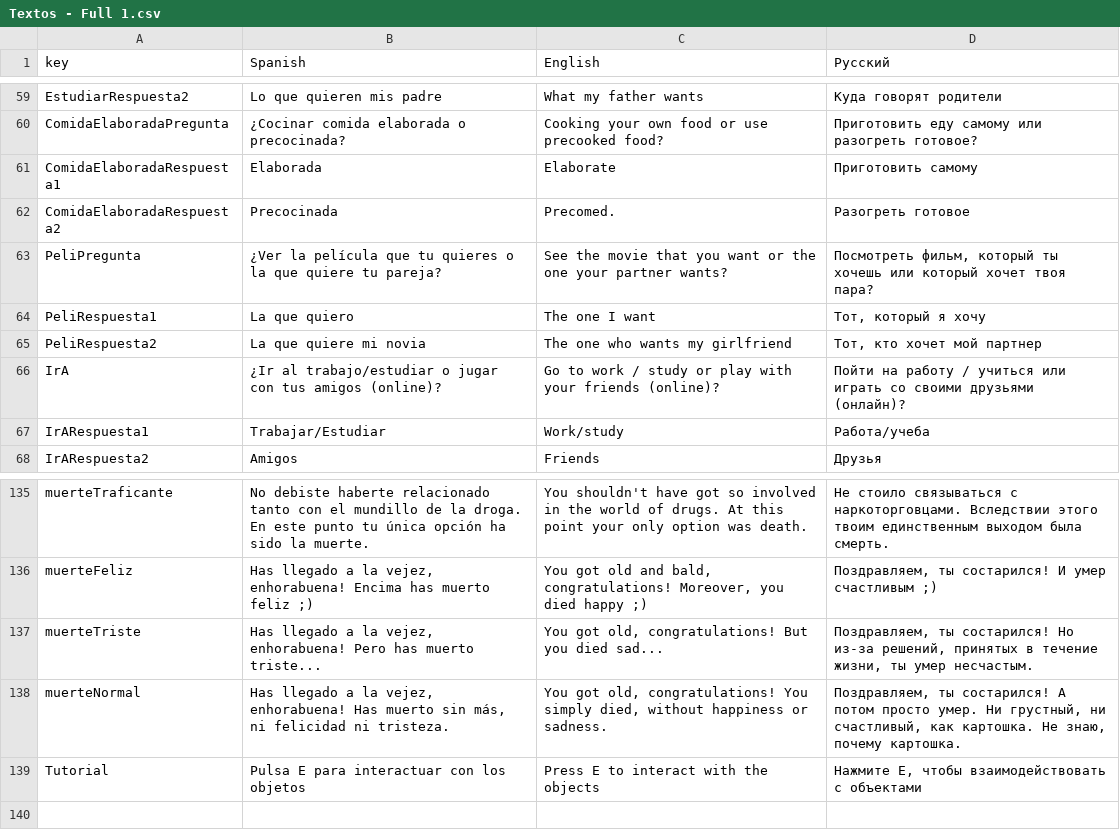
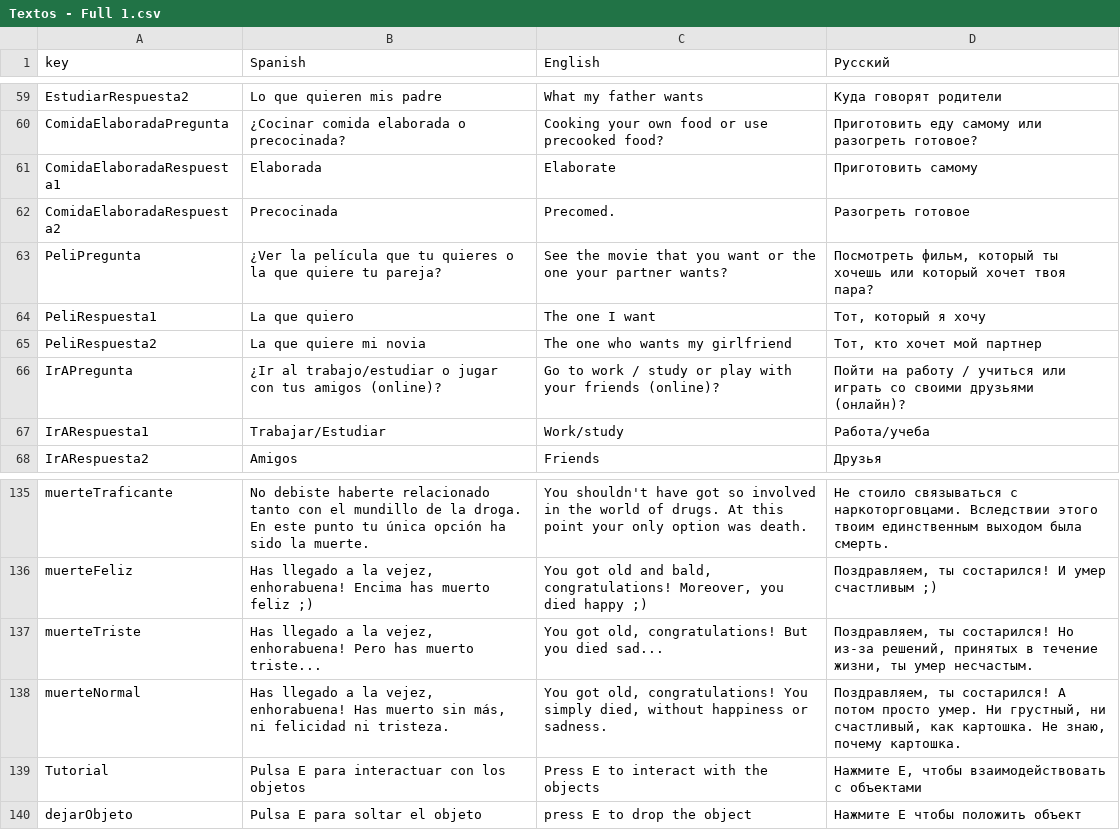
Before and after one commit to edu1010/GlobalGameJam2022, a CSV file: Assets/Resources/Textos - Full 1.csv, drawn as a sheet; only a part is shown, gaps mark what is left out.

```diff
--- a/Assets/Resources/Textos - Full 1.csv
+++ b/Assets/Resources/Textos - Full 1.csv
@@ -65,3 +65,3 @@ PeliRespuesta1,La  que  quiero,The one I want,"Тот, который я хоч
 PeliRespuesta2,La  que  quiere  mi  novia,The one who wants my girlfriend,"Тот, кто хочет мой партнер"
-IrA,¿Ir al trabajo/estudiar o jugar con tus amigos (online)? ,Go to work / study or play with your friends (online)?,Пойти на работу / учиться или играть со своими друзьями (онлайн)?
+IrAPregunta,¿Ir al trabajo/estudiar o jugar con tus amigos (online)? ,Go to work / study or play with your friends (online)?,Пойти на работу / учиться или играть со своими друзьями (онлайн)?
 IrARespuesta1,Trabajar/Estudiar,Work/study,Работа/учеба
@@ -139 +139,2 @@ muerteNormal,"Has llegado a la vejez, enhorabuena! Has muerto sin más, ni felic
 Tutorial,"Pulsa E para interactuar con los objetos","Press E to interact with the objects","Нажмите E, чтобы взаимодействовать с объектами"
+dejarObjeto,"Pulsa E para soltar el objeto","press E to drop the object",Нажмите Е чтобы положить объект
```
Also changed, not shown: 7 other files.
